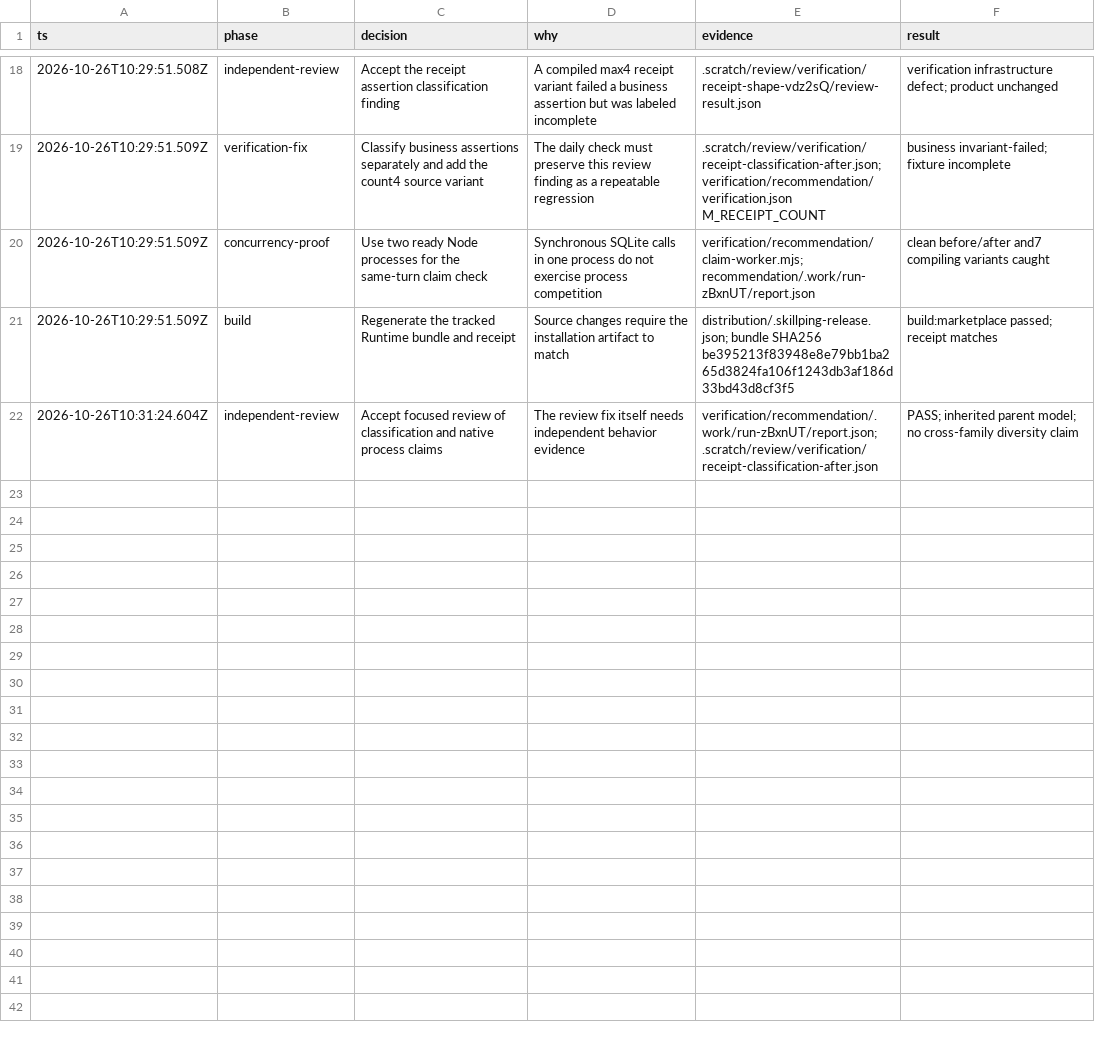
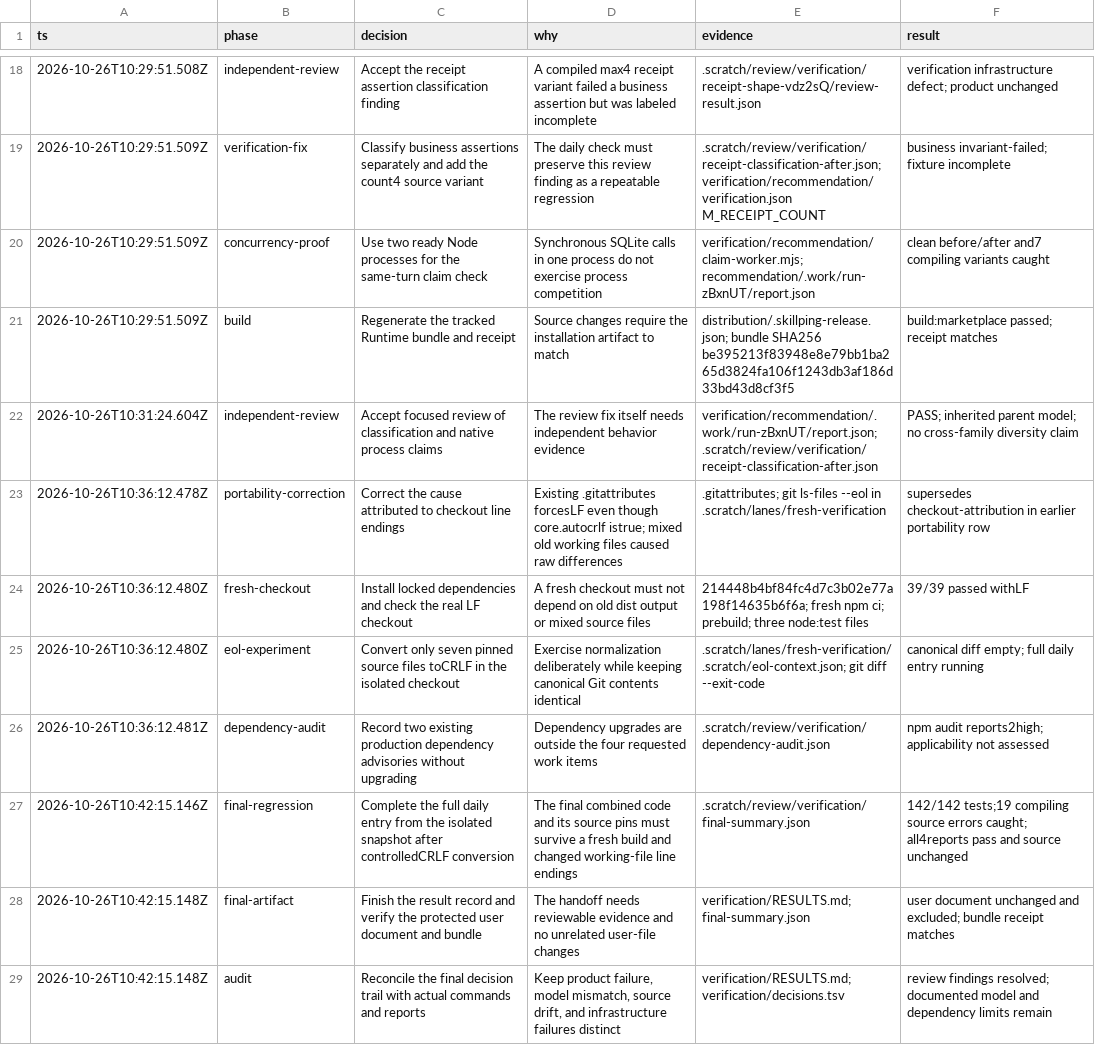
Before and after one commit to Nightconch/skillping, a TSV file: plugins/skillping-runtime/verification/decisions.tsv, drawn as a sheet; only a part is shown, gaps mark what is left out.

Commit message:
docs: record Runtime verification evidence and limits

```diff
--- a/plugins/skillping-runtime/verification/decisions.tsv
+++ b/plugins/skillping-runtime/verification/decisions.tsv
@@ -22 +22,8 @@ ts	phase	decision	why	evidence	result
 2026-10-26T10:31:24.604Z	independent-review	Accept focused review of classification and native process claims	The review fix itself needs independent behavior evidence	verification/recommendation/.work/run-zBxnUT/report.json; .scratch/review/verification/receipt-classification-after.json	PASS; inherited parent model; no cross-family diversity claim
+2026-10-26T10:36:12.478Z	portability-correction	Correct the cause attributed to checkout line endings	Existing .gitattributes forcesLF even though core.autocrlf istrue; mixed old working files caused raw differences	.gitattributes; git ls-files --eol in .scratch/lanes/fresh-verification	supersedes checkout-attribution in earlier portability row
+2026-10-26T10:36:12.480Z	fresh-checkout	Install locked dependencies and check the real LF checkout	A fresh checkout must not depend on old dist output or mixed source files	214448b4bf84fc4d7c3b02e77a198f14635b6f6a; fresh npm ci; prebuild; three node:test files	39/39 passed withLF
+2026-10-26T10:36:12.480Z	eol-experiment	Convert only seven pinned source files toCRLF in the isolated checkout	Exercise normalization deliberately while keeping canonical Git contents identical	.scratch/lanes/fresh-verification/.scratch/eol-context.json; git diff --exit-code	canonical diff empty; full daily entry running
+2026-10-26T10:36:12.481Z	dependency-audit	Record two existing production dependency advisories without upgrading	Dependency upgrades are outside the four requested work items	.scratch/review/verification/dependency-audit.json	npm audit reports2high; applicability not assessed
+2026-10-26T10:42:15.146Z	final-regression	Complete the full daily entry from the isolated snapshot after controlledCRLF conversion	The final combined code and its source pins must survive a fresh build and changed working-file line endings	.scratch/review/verification/final-summary.json	142/142 tests;19 compiling source errors caught; all4reports pass and source unchanged
+2026-10-26T10:42:15.148Z	final-artifact	Finish the result record and verify the protected user document and bundle	The handoff needs reviewable evidence and no unrelated user-file changes	verification/RESULTS.md; final-summary.json	user document unchanged and excluded; bundle receipt matches
+2026-10-26T10:42:15.148Z	audit	Reconcile the final decision trail with actual commands and reports	Keep product failure, model mismatch, source drift, and infrastructure failures distinct	verification/RESULTS.md; verification/decisions.tsv	review findings resolved; documented model and dependency limits remain
```
Also changed, not shown: 5 other files.
